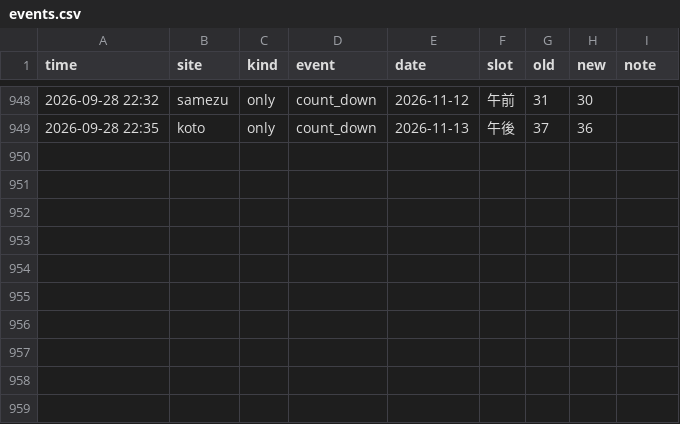
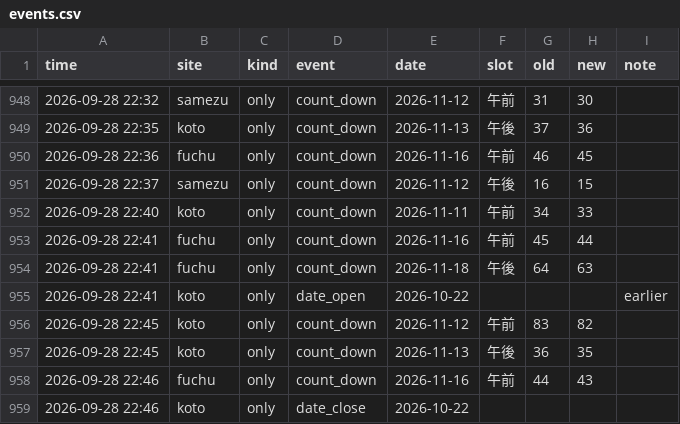
Before and after one commit to Juno264/menkyo-watch, a CSV file: data/events.csv, drawn as a sheet; only a part is shown, gaps mark what is left out; the diff names each change by its address in the sheet, - before the commit and + after, or states it on an @@ line.

```diff
--- a/data/events.csv
+++ b/data/events.csv
+row 950: 2026-09-28 22:36 | fuchu | only | count_down | 2026-11-16 | 午前 | 46 | 45
+row 951: 2026-09-28 22:37 | samezu | only | count_down | 2026-11-12 | 午後 | 16 | 15
+row 952: 2026-09-28 22:40 | koto | only | count_down | 2026-11-11 | 午前 | 34 | 33
+row 953: 2026-09-28 22:41 | fuchu | only | count_down | 2026-11-16 | 午前 | 45 | 44
+row 954: 2026-09-28 22:41 | fuchu | only | count_down | 2026-11-18 | 午後 | 64 | 63
+row 955: 2026-09-28 22:41 | koto | only | date_open | 2026-10-22 |  |  |  | earlier
+row 956: 2026-09-28 22:45 | koto | only | count_down | 2026-11-12 | 午前 | 83 | 82
+row 957: 2026-09-28 22:45 | koto | only | count_down | 2026-11-13 | 午後 | 36 | 35
+row 958: 2026-09-28 22:46 | fuchu | only | count_down | 2026-11-16 | 午前 | 44 | 43
+row 959: 2026-09-28 22:46 | koto | only | date_close | 2026-10-22
```
Also changed, not shown: data/cache.csv, data/early.csv, 3 other files.
